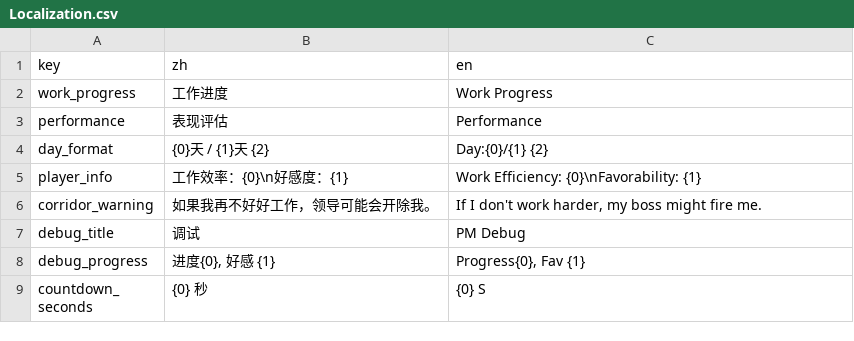
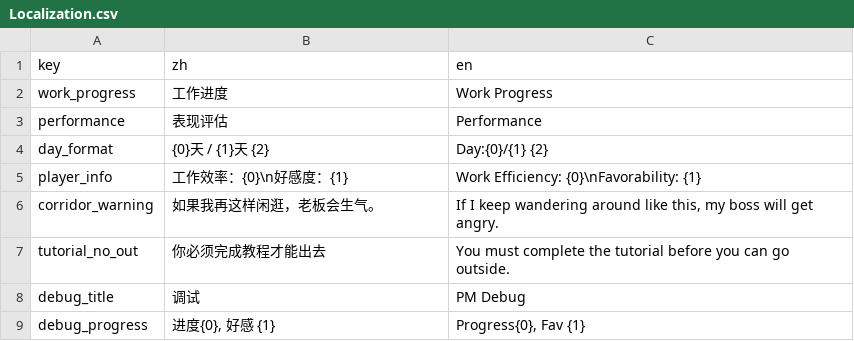
Before and after one commit to Flandrua/LowPoly-Project, a CSV file: Officer/Assets/Resources/Localization.csv, drawn as a sheet; only a part is shown; the shorter side is filled out with more unchanged rows.

```diff
--- a/Officer/Assets/Resources/Localization.csv
+++ b/Officer/Assets/Resources/Localization.csv
@@ -5,3 +5,4 @@ day_format,{0}天 / {1}天 {2},Day:{0}/{1} {2}
 player_info,工作效率：{0}\n好感度：{1},Work Efficiency: {0}\nFavorability: {1}
-corridor_warning,如果我再不好好工作，领导可能会开除我。,"If I don't work harder, my boss might fire me."
+corridor_warning,如果我再这样闲逛，老板会生气。,"If I keep wandering around like this, my boss will get angry."
+tutorial_no_out,你必须完成教程才能出去,You must complete the tutorial before you can go outside.
 debug_title,调试,PM Debug
```
Also changed, not shown: 28 other files.
